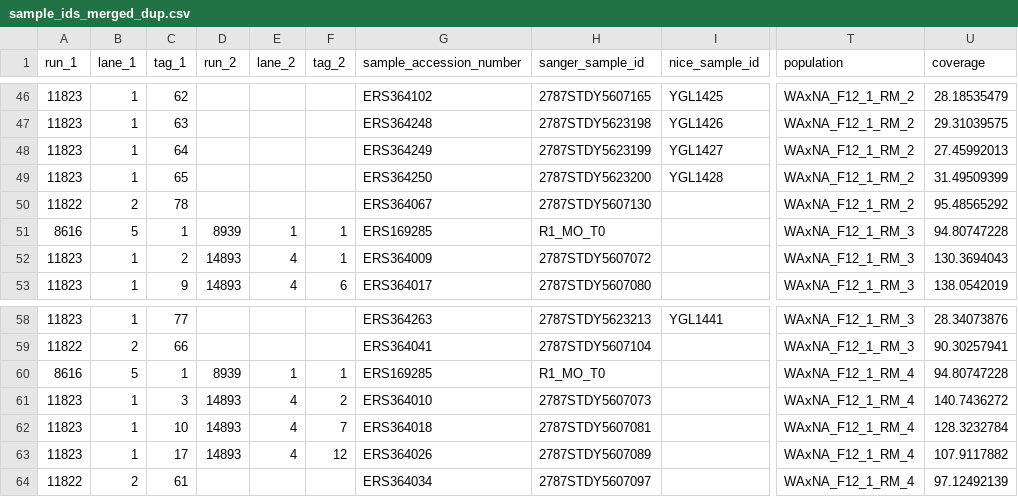
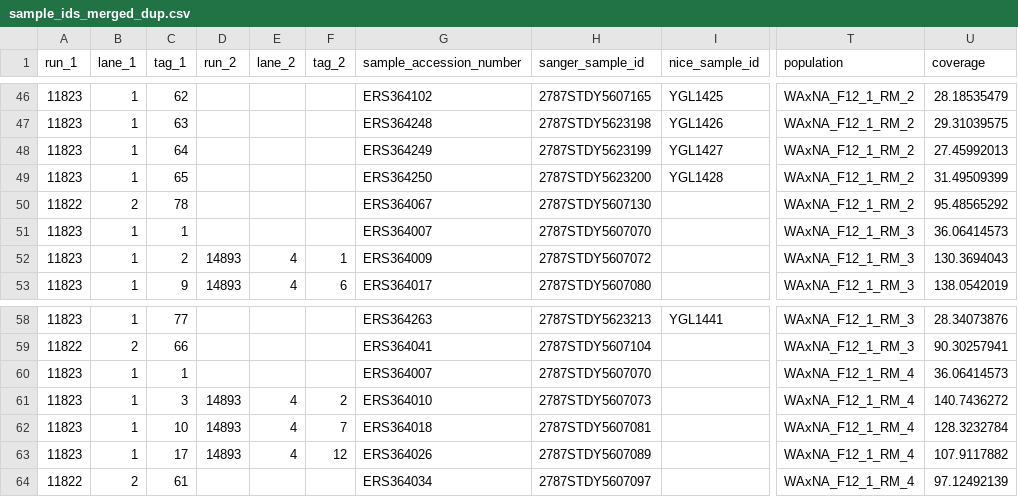
Before and after one commit to ivazquez/clonal-heterogeneity, a CSV file: data/seq/sample_ids_merged_dup.csv, drawn as a sheet; only a part is shown, gaps mark what is left out; the diff covers the shown part only; the diff names each change by its address in the sheet, - before the commit and + after, or states it on an @@ line.

Commit message:
Correction to matched sample IDs

```diff
--- a/data/seq/sample_ids_merged_dup.csv
+++ b/data/seq/sample_ids_merged_dup.csv
-A51 (run_1): 8616
+A51 (run_1): 11823
-B51 (lane_1): 5
+B51 (lane_1): 1
-D51 (run_2): 8939
+D51 (run_2): (empty)
-E51 (lane_2): 1
+E51 (lane_2): (empty)
-F51 (tag_2): 1
+F51 (tag_2): (empty)
-G51 (sample_accession_number): ERS169285
+G51 (sample_accession_number): ERS364007
-H51 (sanger_sample_id): R1_MO_T0
+H51 (sanger_sample_id): 2787STDY5607070
-U51 (coverage): 94.80747228
+U51 (coverage): 36.06414573
-A60 (run_1): 8616
+A60 (run_1): 11823
-B60 (lane_1): 5
+B60 (lane_1): 1
-D60 (run_2): 8939
+D60 (run_2): (empty)
-E60 (lane_2): 1
+E60 (lane_2): (empty)
-F60 (tag_2): 1
+F60 (tag_2): (empty)
-G60 (sample_accession_number): ERS169285
+G60 (sample_accession_number): ERS364007
-H60 (sanger_sample_id): R1_MO_T0
+H60 (sanger_sample_id): 2787STDY5607070
-U60 (coverage): 94.80747228
+U60 (coverage): 36.06414573
```
Also changed, not shown: 35 edited cells elsewhere in this file.
